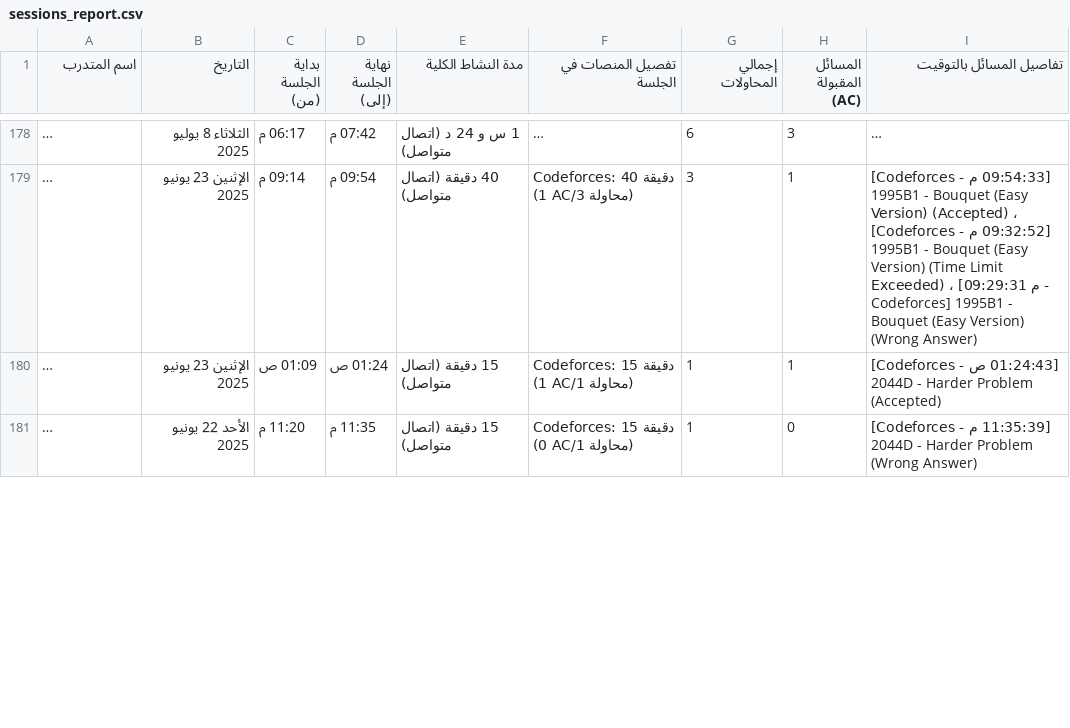
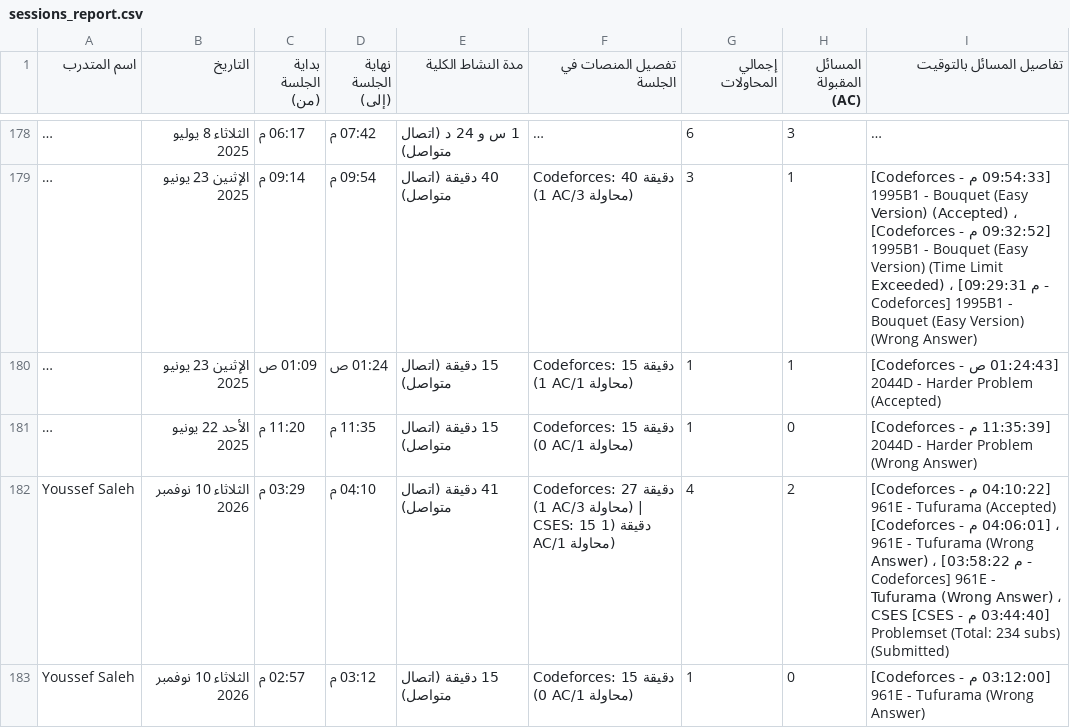
Before and after one commit to bodesaber/vjudge-tracker, a CSV file: sessions_report.csv, drawn as a sheet; only a part is shown, gaps mark what is left out; long unchanged cells end in …; the diff covers the shown part only; the diff names each change by its address in the sheet, - before the commit and + after, or states it on an @@ line.

```diff
--- a/sessions_report.csv
+++ b/sessions_report.csv
+row 182: Youssef Saleh | الثلاثاء 10 نوفمبر 2026 | 03:29 م | 04:10 م | 41 دقيقة (اتصال متواصل) | Codeforces: 27 دقيقة (1 AC/3 محاولة) | CSES: 15 دقيقة (1 AC/1 محاولة) | 4 | 2 | [04:10:22 م - Codeforces] 961E - Tufurama (Accepted) ، [04:06:01 م - Codeforces] 961E - Tufurama (Wrong Answer) ، [03:58:22 م - Codeforces] 961E - Tufurama (Wrong Answer) ، [03:44:40 م - CSES] CSES Problemset (Total: 234 subs) (Submitted)
+row 183: Youssef Saleh | الثلاثاء 10 نوفمبر 2026 | 02:57 م | 03:12 م | 15 دقيقة (اتصال متواصل) | Codeforces: 15 دقيقة (0 AC/1 محاولة) | 1 | 0 | [03:12:00 م - Codeforces] 961E - Tufurama (Wrong Answer)
```
Also changed, not shown: 1 added row and 3 removed rows elsewhere in this file, 4 other files.
